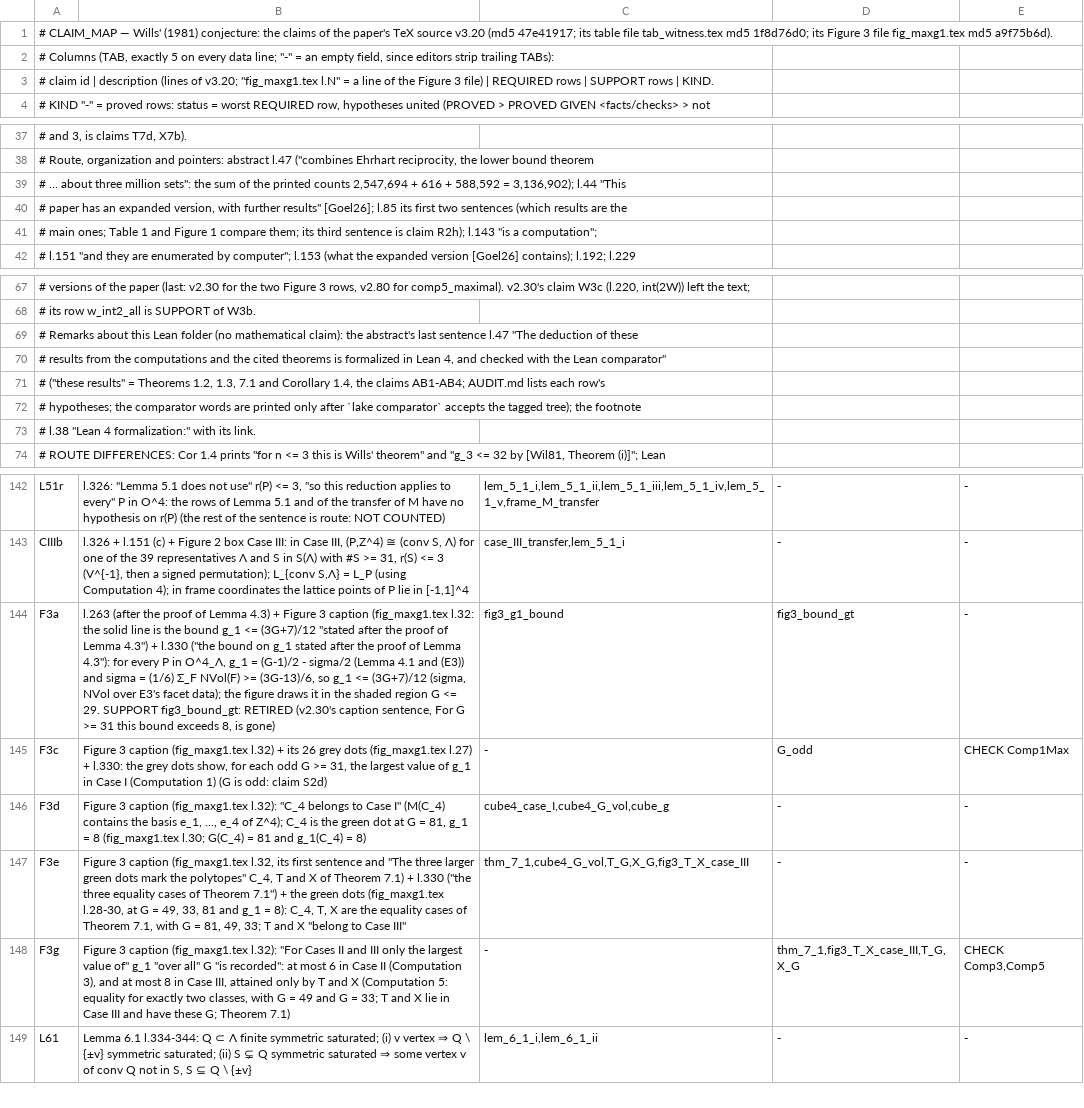
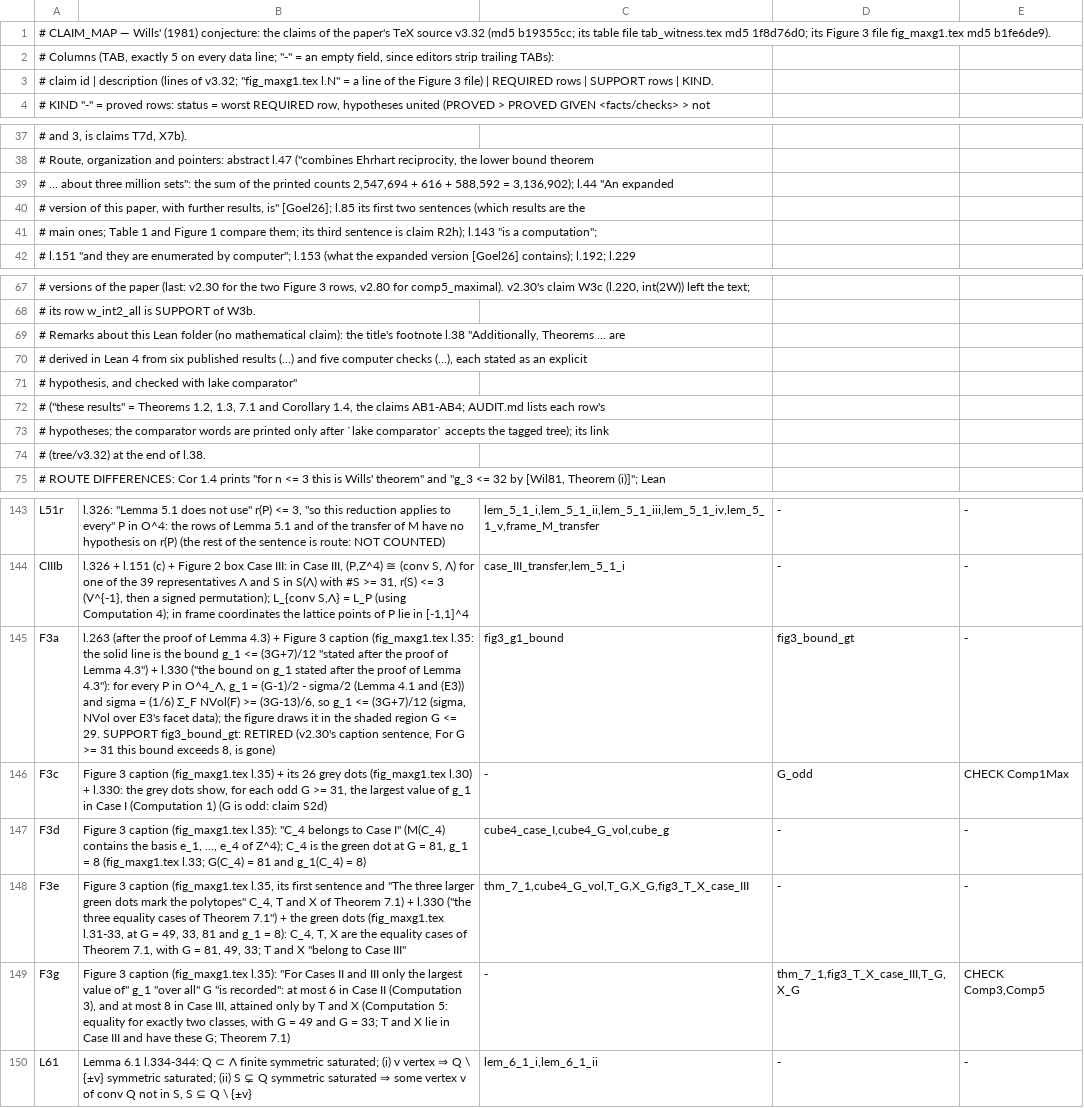
Before and after one commit to david44hello/paper_wills-1981-conjecture, a TSV file: lean/CLAIM_MAP.tsv, drawn as a sheet; only a part is shown, gaps mark what is left out; addresses are those after the commit; the diff covers the shown part only; the diff names each change by its address in the sheet, - before the commit and + after, or states it on an @@ line.

```diff
--- a/lean/CLAIM_MAP.tsv
+++ b/lean/CLAIM_MAP.tsv
-A1: …TeX source v3.20 (md5 47e41917; its table file tab_witness.tex md5 1f8d76d0; its Figure 3 file fig_maxg1.tex md5 a9f75b6d).
+A1: …TeX source v3.32 (md5 b19355cc; its table file tab_witness.tex md5 1f8d76d0; its Figure 3 file fig_maxg1.tex md5 b1fe6de9).
-A3: …(lines of v3.20; "fig_maxg1.tex l.N"…
+A3: …(lines of v3.32; "fig_maxg1.tex l.N"…
-A39: …3,136,902); l.44 "This
+A39: …3,136,902); l.44 "An expanded
-A40: # paper has an expanded version, with further results" [Goel26]; l.85…
+A40: # version of this paper, with further results, is" [Goel26]; l.85…
-A69: …claim): the abstract's last sentence l.47 "The deduction of these
+A69: …claim): the title's footnote l.38 "Additionally, Theorems ... are
-A70: # results from the computations and the cited theorems is formalized in Lean 4, and checked with the Lean comparator"
+A70: # derived in Lean 4 from six published results (...) and five computer checks (...), each stated as an explicit
+row 71: # hypothesis, and checked with lake comparator"
-A73: …tagged tree); the footnote
+A73: …tagged tree); its link
-A74: # l.38 "Lean 4 formalization:" with its link.
+A74: # (tree/v3.32) at the end of l.38.
-B145: …caption (fig_maxg1.tex l.32: the solid…
+B145: …caption (fig_maxg1.tex l.35: the solid…
-B146: …caption (fig_maxg1.tex l.32) + its 26 grey dots (fig_maxg1.tex l.27) + l.330:…
+B146: …caption (fig_maxg1.tex l.35) + its 26 grey dots (fig_maxg1.tex l.30) + l.330:…
-B147: …caption (fig_maxg1.tex l.32): "C_4 belongs to Case I" (M(C_4) contains the basis e_1, ..., e_4 of Z^4); C_4 is the green dot at G = 81, g_1 = 8 (fig_maxg1.tex l.30; G(C_4) =…
+B147: …caption (fig_maxg1.tex l.35): "C_4 belongs to Case I" (M(C_4) contains the basis e_1, ..., e_4 of Z^4); C_4 is the green dot at G = 81, g_1 = 8 (fig_maxg1.tex l.33; G(C_4) =…
-B148: …caption (fig_maxg1.tex l.32, its first sentence and "The three larger green dots mark the polytopes" C_4, T and X of Theorem 7.1) + l.330 ("the three equality cases of Theorem 7.1") + the green dots (fig_maxg1.tex l.28-30, at G…
+B148: …caption (fig_maxg1.tex l.35, its first sentence and "The three larger green dots mark the polytopes" C_4, T and X of Theorem 7.1) + l.330 ("the three equality cases of Theorem 7.1") + the green dots (fig_maxg1.tex l.31-33, at G…
-B149: …caption (fig_maxg1.tex l.32): "For Cases…
+B149: …caption (fig_maxg1.tex l.35): "For Cases…
```
Also changed, not shown: 1 edited cell elsewhere in this file, 21 other files.
